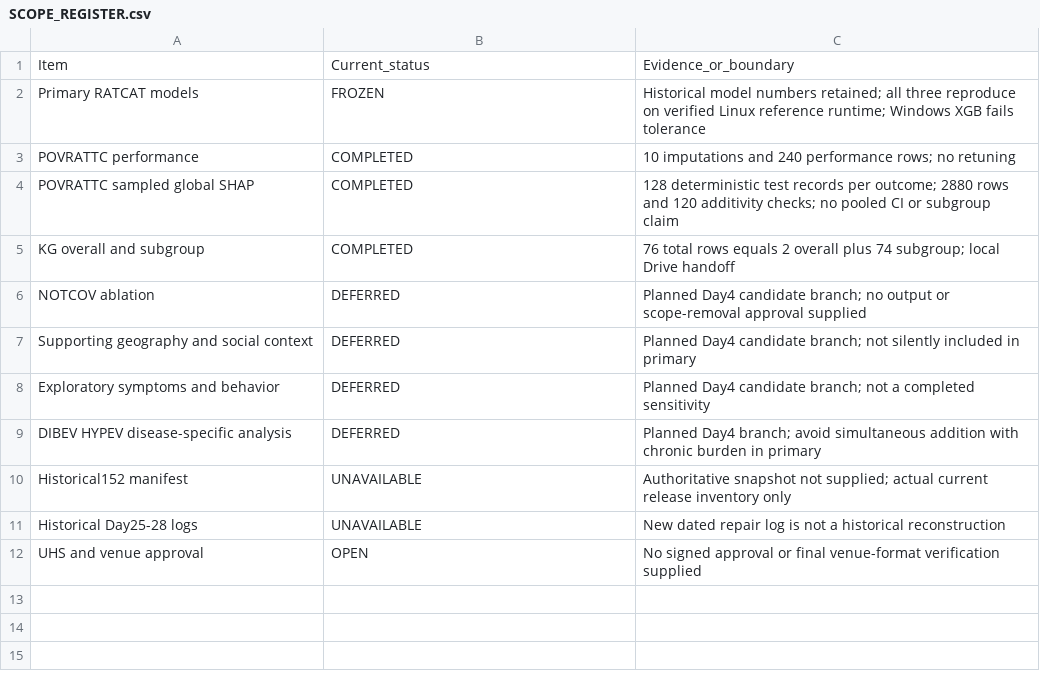
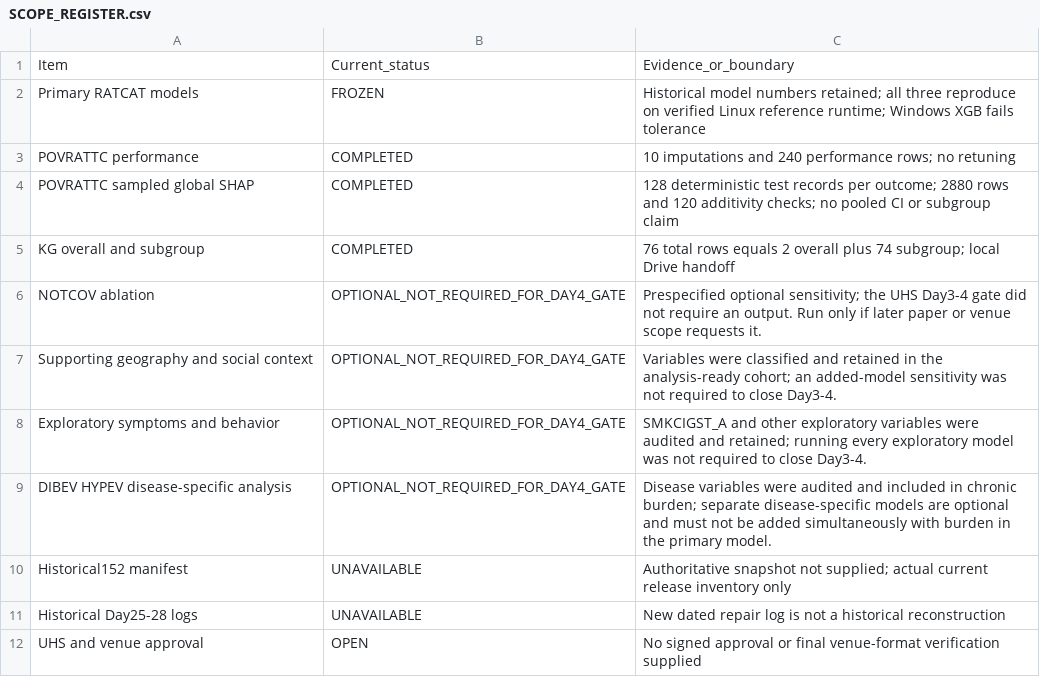
Before and after one commit to phatnbt/HealthInfo_UIT, a CSV file: repair/SCOPE_REGISTER.csv, drawn as a sheet.

Commit message:
Clarify completed Day 3-4 UHS gate [skip ci]

```diff
--- a/repair/SCOPE_REGISTER.csv
+++ b/repair/SCOPE_REGISTER.csv
@@ -5,6 +5,6 @@ POVRATTC sampled global SHAP,COMPLETED,128 deterministic test records per outcom
 KG overall and subgroup,COMPLETED,76 total rows equals 2 overall plus 74 subgroup; local Drive handoff
-NOTCOV ablation,DEFERRED,Planned Day4 candidate branch; no output or scope-removal approval supplied
-Supporting geography and social context,DEFERRED,Planned Day4 candidate branch; not silently included in primary
-Exploratory symptoms and behavior,DEFERRED,Planned Day4 candidate branch; not a completed sensitivity
-DIBEV HYPEV disease-specific analysis,DEFERRED,Planned Day4 branch; avoid simultaneous addition with chronic burden in primary
+NOTCOV ablation,OPTIONAL_NOT_REQUIRED_FOR_DAY4_GATE,Prespecified optional sensitivity; the UHS Day3-4 gate did not require an output. Run only if later paper or venue scope requests it.
+Supporting geography and social context,OPTIONAL_NOT_REQUIRED_FOR_DAY4_GATE,Variables were classified and retained in the analysis-ready cohort; an added-model sensitivity was not required to close Day3-4.
+Exploratory symptoms and behavior,OPTIONAL_NOT_REQUIRED_FOR_DAY4_GATE,SMKCIGST_A and other exploratory variables were audited and retained; running every exploratory model was not required to close Day3-4.
+DIBEV HYPEV disease-specific analysis,OPTIONAL_NOT_REQUIRED_FOR_DAY4_GATE,Disease variables were audited and included in chronic burden; separate disease-specific models are optional and must not be added simultaneously with burden in the primary model.
 Historical152 manifest,UNAVAILABLE,Authoritative snapshot not supplied; actual current release inventory only
```
Also changed, not shown: repair/ISSUES.csv, 4 other files.
